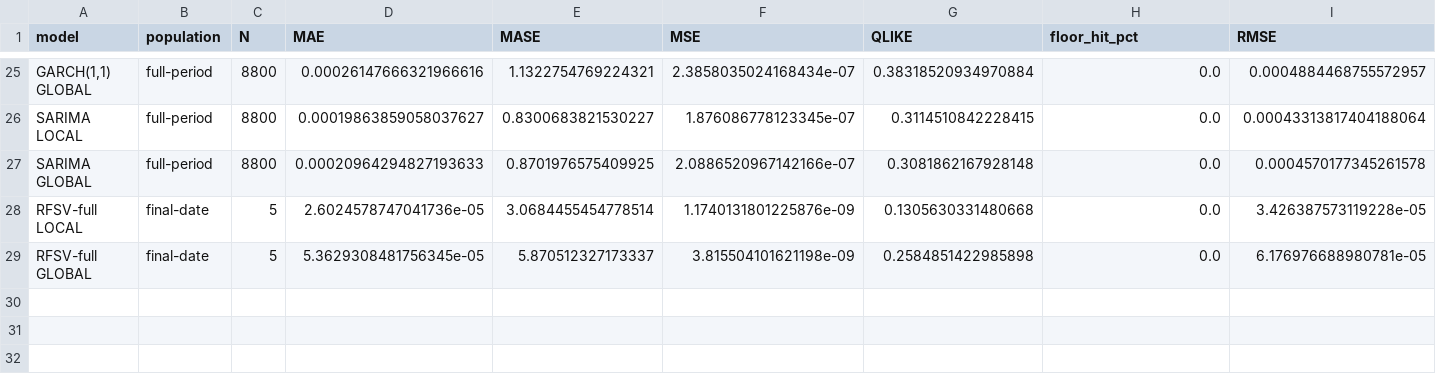
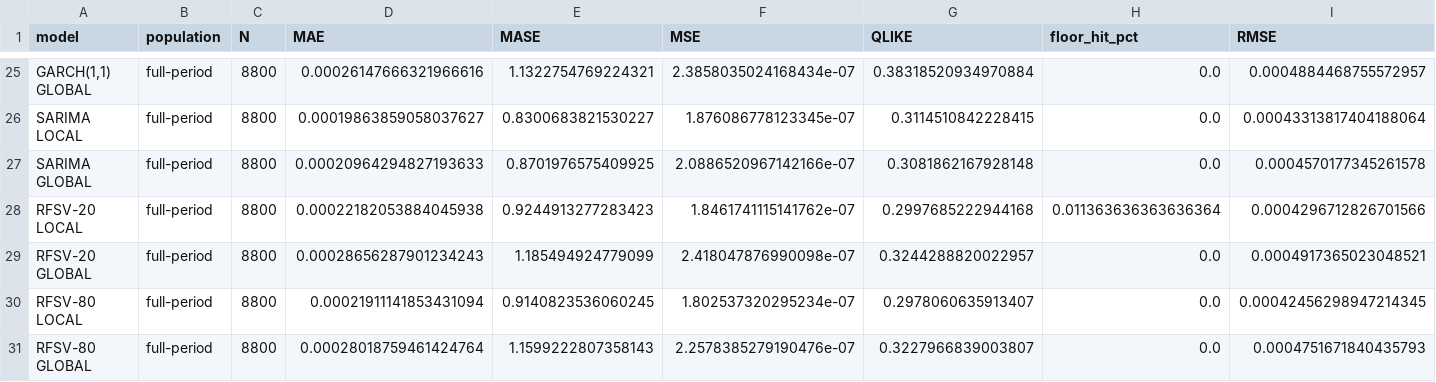
Before and after one commit to barussifelipe/timeseries_analysis, a CSV file: imgs/eval/local_eval/metrics.csv, drawn as a sheet; only a part is shown, gaps mark what is left out.

```diff
--- a/imgs/eval/local_eval/metrics.csv
+++ b/imgs/eval/local_eval/metrics.csv
@@ -27,3 +27,5 @@ SARIMA LOCAL,full-period,8800,0.00019863859058037627,0.8300683821530227,1.876086
 SARIMA GLOBAL,full-period,8800,0.00020964294827193633,0.8701976575409925,2.0886520967142166e-07,0.3081862167928148,0.0,0.0004570177345261578
-RFSV-full LOCAL,final-date,5,2.6024578747041736e-05,3.0684455454778514,1.1740131801225876e-09,0.1305630331480668,0.0,3.426387573119228e-05
-RFSV-full GLOBAL,final-date,5,5.3629308481756345e-05,5.870512327173337,3.815504101621198e-09,0.2584851422985898,0.0,6.176976688980781e-05
+RFSV-20 LOCAL,full-period,8800,0.00022182053884045938,0.9244913277283423,1.8461741115141762e-07,0.2997685222944168,0.011363636363636364,0.0004296712826701566
+RFSV-20 GLOBAL,full-period,8800,0.00028656287901234243,1.185494924779099,2.418047876990098e-07,0.3244288820022957,0.0,0.0004917365023048521
+RFSV-80 LOCAL,full-period,8800,0.00021911141853431094,0.9140823536060245,1.802537320295234e-07,0.2978060635913407,0.0,0.00042456298947214345
+RFSV-80 GLOBAL,full-period,8800,0.00028018759461424764,1.1599222807358143,2.2578385279190476e-07,0.3227966839003807,0.0,0.0004751671840435793
```
Also changed, not shown: imgs/eval/local_eval/per_stock.csv, imgs/eval/volatility_test_metrics.csv, 47 other files.
